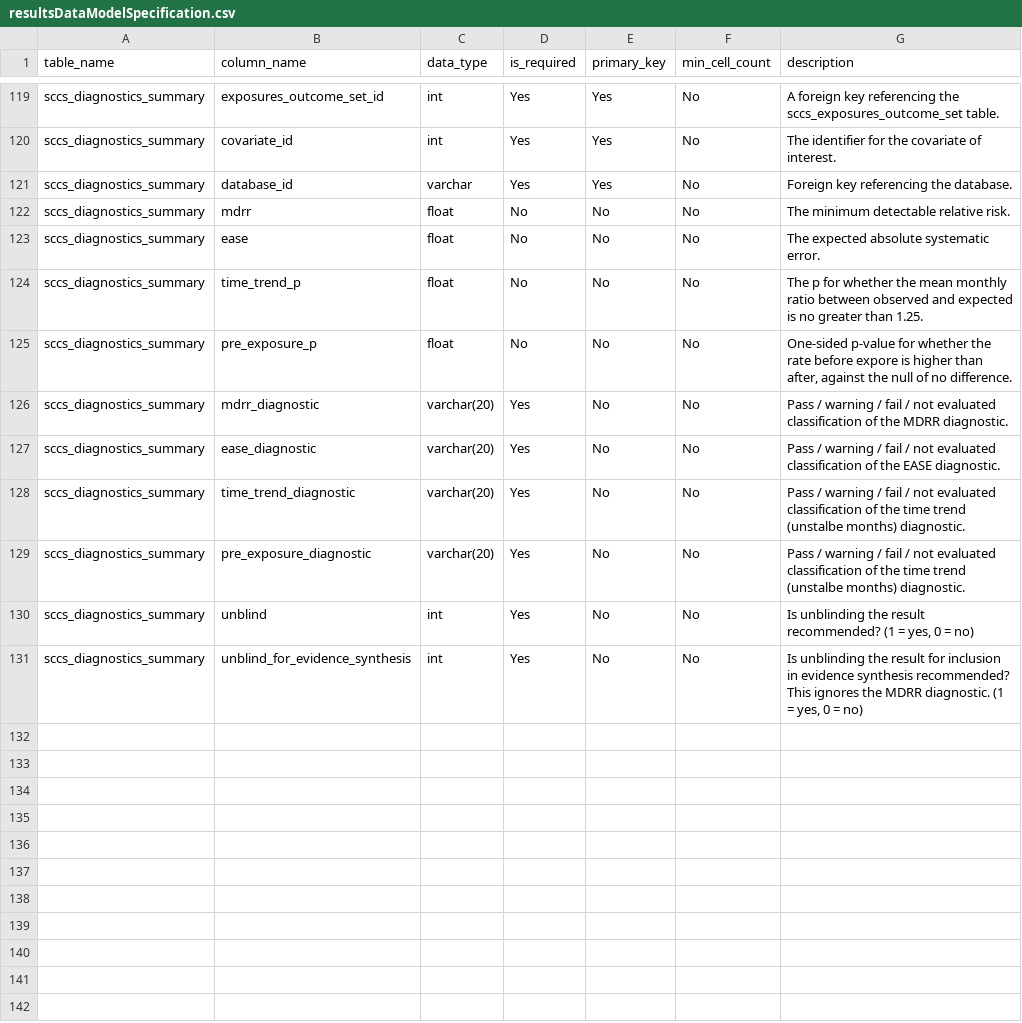
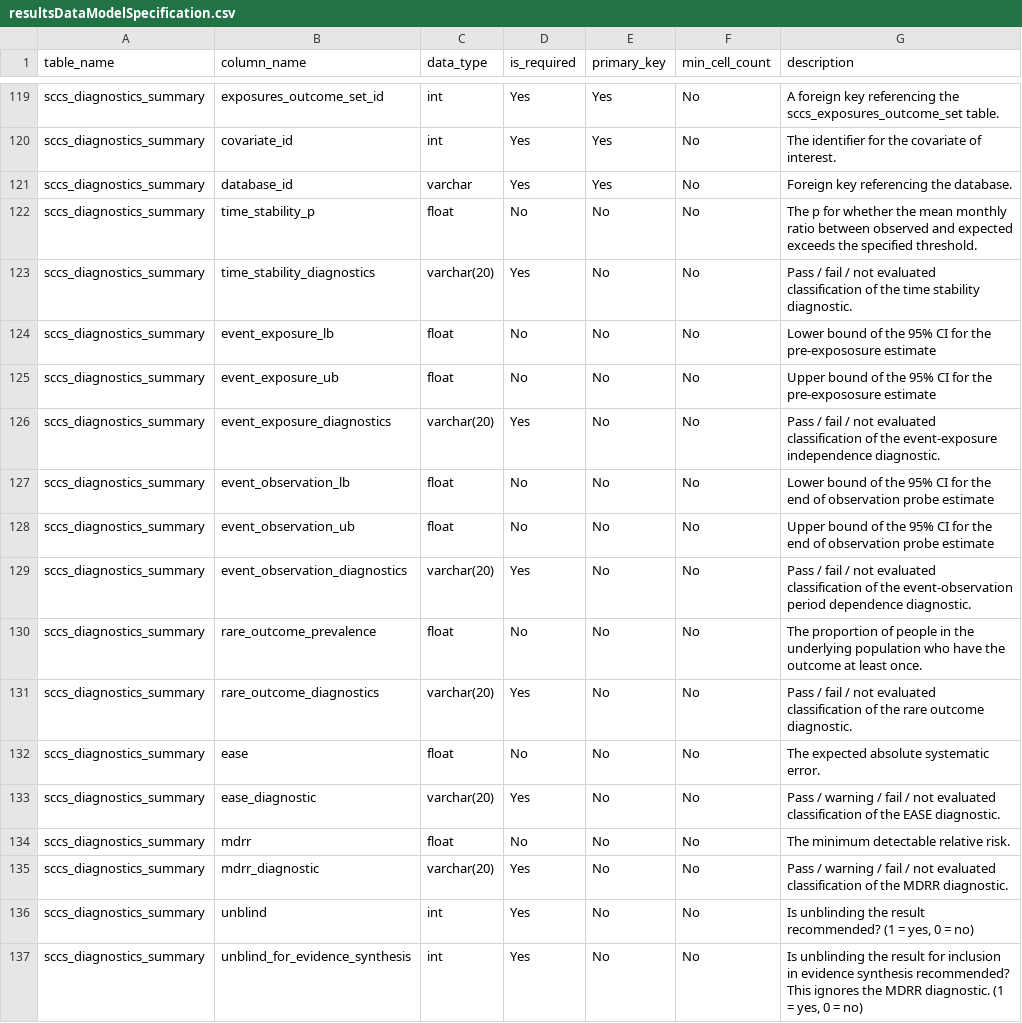
Before and after one commit to OHDSI/SelfControlledCaseSeries, a CSV file: inst/csv/resultsDataModelSpecification.csv, drawn as a sheet; only a part is shown, gaps mark what is left out.

Commit message:
Updating results model

```diff
--- a/inst/csv/resultsDataModelSpecification.csv
+++ b/inst/csv/resultsDataModelSpecification.csv
@@ -121,10 +121,16 @@ sccs_diagnostics_summary,covariate_id,int,Yes,Yes,No,The identifier for the cova
 sccs_diagnostics_summary,database_id,varchar,Yes,Yes,No,Foreign key referencing the database.
+sccs_diagnostics_summary,time_stability_p,float,No,No,No,The p for whether the mean monthly ratio between observed and expected exceeds the specified threshold.
+sccs_diagnostics_summary,time_stability_diagnostics,varchar(20),Yes,No,No,Pass / fail / not evaluated classification of the time stability diagnostic.
+sccs_diagnostics_summary,event_exposure_lb,float,No,No,No,Lower bound of the 95% CI for the pre-expososure estimate
+sccs_diagnostics_summary,event_exposure_ub,float,No,No,No,Upper bound of the 95% CI for the pre-expososure estimate
+sccs_diagnostics_summary,event_exposure_diagnostics,varchar(20),Yes,No,No,Pass / fail / not evaluated classification of the event-exposure independence diagnostic.
+sccs_diagnostics_summary,event_observation_lb,float,No,No,No,Lower bound of the 95% CI for the end of observation probe estimate
+sccs_diagnostics_summary,event_observation_ub,float,No,No,No,Upper bound of the 95% CI for the end of observation probe estimate
+sccs_diagnostics_summary,event_observation_diagnostics,varchar(20),Yes,No,No,Pass / fail / not evaluated classification of the event-observation period dependence diagnostic.
+sccs_diagnostics_summary,rare_outcome_prevalence,float,No,No,No,The proportion of people in the underlying population who have the outcome at least once.
+sccs_diagnostics_summary,rare_outcome_diagnostics,varchar(20),Yes,No,No,Pass / fail / not evaluated classification of the rare outcome diagnostic.
+sccs_diagnostics_summary,ease,float,No,No,No,The expected absolute systematic error.
+sccs_diagnostics_summary,ease_diagnostic,varchar(20),Yes,No,No,Pass / warning / fail / not evaluated classification of the EASE diagnostic.
 sccs_diagnostics_summary,mdrr,float,No,No,No,The minimum detectable relative risk.
-sccs_diagnostics_summary,ease,float,No,No,No,The expected absolute systematic error.
-sccs_diagnostics_summary,time_trend_p,float,No,No,No,The p for whether the mean monthly ratio between observed and expected is no greater than 1.25.
-sccs_diagnostics_summary,pre_exposure_p,float,No,No,No,"One-sided p-value for whether the rate before expore is higher than after, against the null of no difference."
 sccs_diagnostics_summary,mdrr_diagnostic,varchar(20),Yes,No,No,Pass / warning / fail / not evaluated classification of the MDRR diagnostic.
-sccs_diagnostics_summary,ease_diagnostic,varchar(20),Yes,No,No,Pass / warning / fail / not evaluated classification of the EASE diagnostic.
-sccs_diagnostics_summary,time_trend_diagnostic,varchar(20),Yes,No,No,Pass / warning / fail / not evaluated classification of the time trend (unstalbe months) diagnostic.
-sccs_diagnostics_summary,pre_exposure_diagnostic,varchar(20),Yes,No,No,Pass / warning / fail / not evaluated classification of the time trend (unstalbe months) diagnostic.
 sccs_diagnostics_summary,unblind,int,Yes,No,No,"Is unblinding the result recommended? (1 = yes, 0 = no)"
```
Also changed, not shown: 2 other files.
